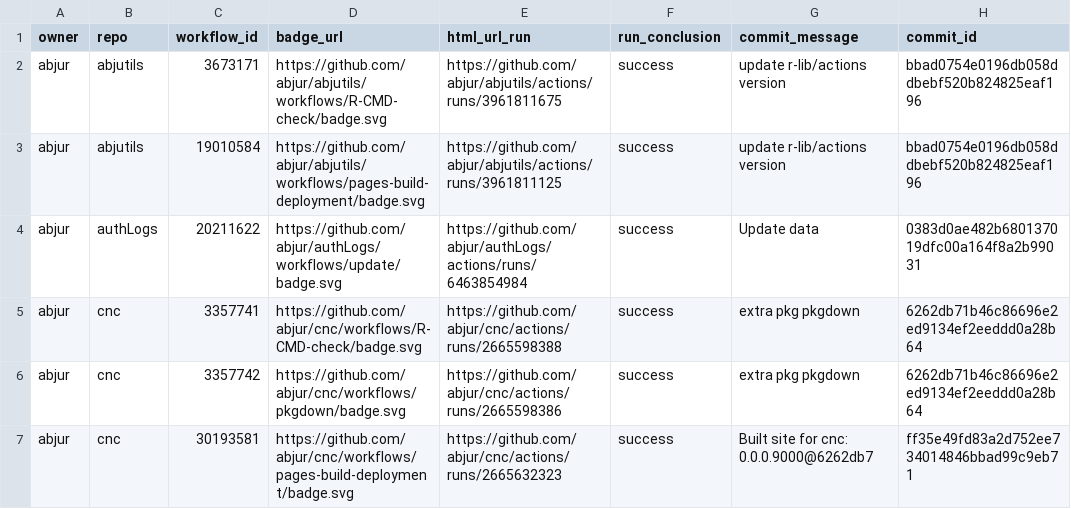
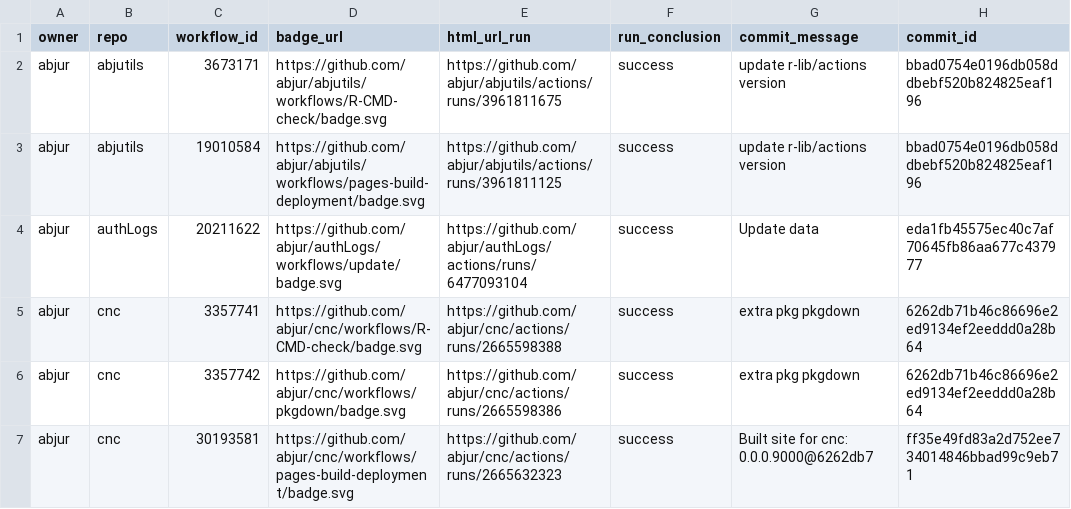
Before and after one commit to abjur/abjStatus, a CSV file: repos.csv, drawn as a sheet; only a part is shown; the diff names each change by its address in the sheet, - before the commit and + after, or states it on an @@ line.

```diff
--- a/repos.csv
+++ b/repos.csv
-E4 (html_url_run): https://github.com/abjur/authLogs/actions/runs/6463854984
+E4 (html_url_run): https://github.com/abjur/authLogs/actions/runs/6477093104
-H4 (commit_id): 0383d0ae482b680137019dfc00a164f8a2b99031
+H4 (commit_id): eda1fb45575ec40c7af70645fb86aa677c437977
```
Also changed, not shown: 1 other file.
